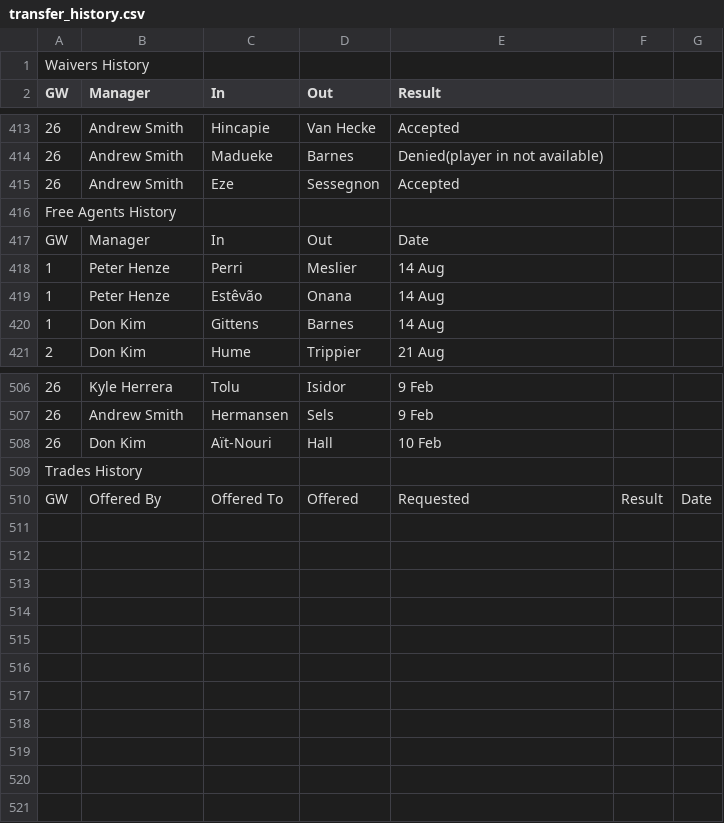
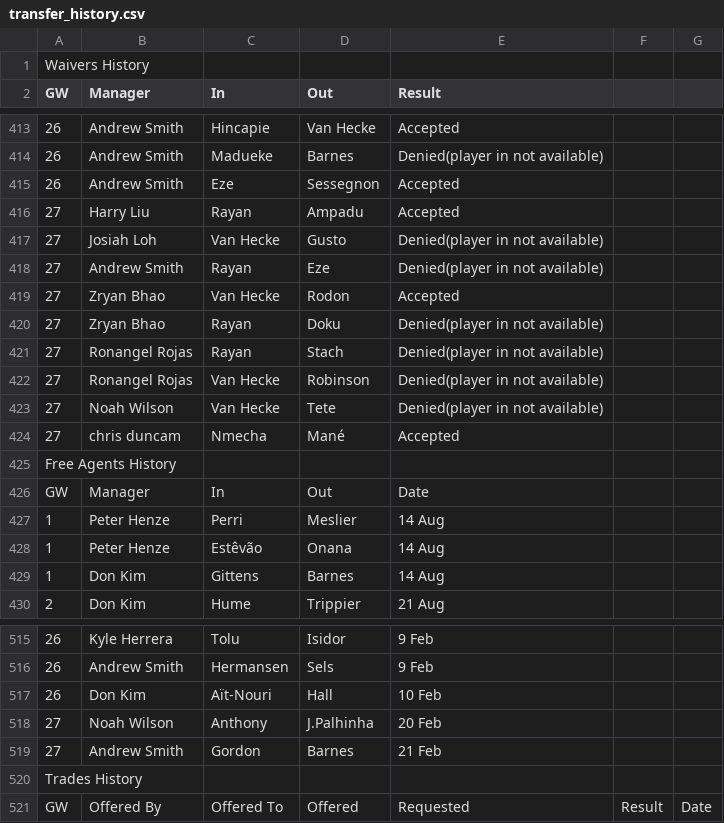
Before and after one commit to harryfliu/fpl_draft_2526, a CSV file: gw26/transfer_history.csv, drawn as a sheet; only a part is shown, gaps mark what is left out.

```diff
--- a/gw26/transfer_history.csv
+++ b/gw26/transfer_history.csv
@@ -415,2 +415,11 @@ GW,Manager,In,Out,Result,,
 26,Andrew Smith,Eze,Sessegnon,Accepted,,
+27,Harry Liu,Rayan,Ampadu,Accepted,,
+27,Josiah Loh,Van Hecke,Gusto,Denied(player in not available),,
+27,Andrew Smith,Rayan,Eze,Denied(player in not available),,
+27,Zryan Bhao,Van Hecke,Rodon,Accepted,,
+27,Zryan Bhao,Rayan,Doku,Denied(player in not available),,
+27,Ronangel Rojas,Rayan,Stach,Denied(player in not available),,
+27,Ronangel Rojas,Van Hecke,Robinson,Denied(player in not available),,
+27,Noah Wilson,Van Hecke,Tete,Denied(player in not available),,
+27,chris duncam,Nmecha,Mané,Accepted,,
 Free Agents History,,,,,,
@@ -508,2 +517,4 @@ GW,Manager,In,Out,Date,,
 26,Don Kim,Aït-Nouri,Hall,10 Feb,,
+27,Noah Wilson,Anthony,J.Palhinha,20 Feb,,
+27,Andrew Smith,Gordon,Barnes,21 Feb,,
 Trades History,,,,,,
```
Also changed, not shown: gw26/players_gw26.csv, 6 other files.
